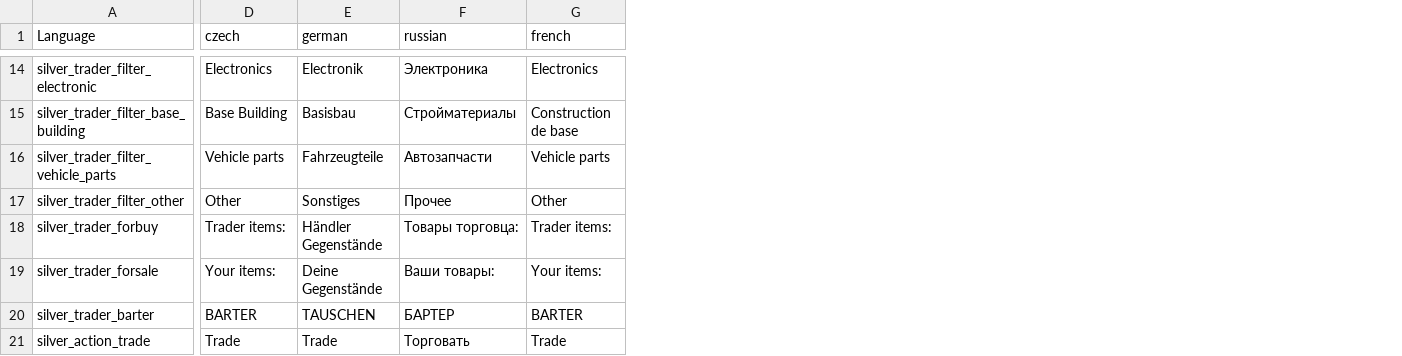
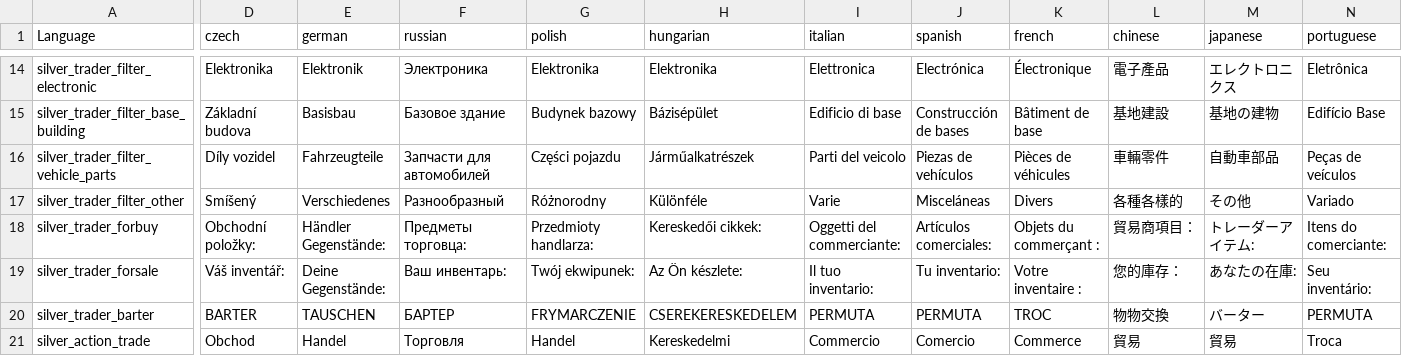
Before and after one commit to SilverOcircle/SilverBarter, a CSV file: languagecore/stringtable.csv, drawn as a sheet; only a part is shown, gaps mark what is left out; addresses are those after the commit; the diff covers the shown part only; the diff names each change by its address in the sheet, - before the commit and + after, or states it on an @@ line.

Commit message:
Update stringtable.csv with additional translations and improve item descriptions

```diff
--- a/languagecore/stringtable.csv
+++ b/languagecore/stringtable.csv
+column G (polish), rows 14-21: Elektronika | Budynek bazowy | Części pojazdu | Różnorodny | Przedmioty handlarza: | Twój ekwipunek: | FRYMARCZENIE | Handel
+column H (hungarian), rows 14-21: Elektronika | Bázisépület | Járműalkatrészek | Különféle | Kereskedői cikkek: | Az Ön készlete: | CSEREKERESKEDELEM | Kereskedelmi
+column I (italian), rows 14-21: Elettronica | Edificio di base | Parti del veicolo | Varie | Oggetti del commerciante: | Il tuo inventario: | PERMUTA | Commercio
+column J (spanish), rows 14-21: Electrónica | Construcción de bases | Piezas de vehículos | Misceláneas | Artículos comerciales: | Tu inventario: | PERMUTA | Comercio
+column L (chinese), rows 14-21: 電子產品 | 基地建設 | 車輛零件 | 各種各樣的 | 貿易商項目： | 您的庫存： | 物物交換 | 貿易
+column M (japanese), rows 14-21: エレクトロニクス | 基地の建物 | 自動車部品 | その他 | トレーダーアイテム: | あなたの在庫: | バーター | 貿易
+column N (portuguese), rows 14-21: Eletrônica | Edifício Base | Peças de veículos | Variado | Itens do comerciante: | Seu inventário: | PERMUTA | Troca
-D14 (czech): Electronics
+D14 (czech): Elektronika
-E14 (german): Electronik
+E14 (german): Elektronik
-K14 (french): Electronics
+K14 (french): Électronique
-D15 (czech): Base Building
+D15 (czech): Základní budova
-F15 (russian): Стройматериалы
+F15 (russian): Базовое здание
-K15 (french): Construction de base
+K15 (french): Bâtiment de base
-D16 (czech): Vehicle parts
+D16 (czech): Díly vozidel
-F16 (russian): Автозапчасти
+F16 (russian): Запчасти для автомобилей
-K16 (french): Vehicle parts
+K16 (french): Pièces de véhicules
-D17 (czech): Other
+D17 (czech): Smíšený
-E17 (german): Sonstiges
+E17 (german): Verschiedenes
-F17 (russian): Прочее
+F17 (russian): Разнообразный
-K17 (french): Other
+K17 (french): Divers
-D18 (czech): Trader items:
+D18 (czech): Obchodní položky:
-E18 (german): Händler Gegenstände
+E18 (german): Händler Gegenstände:
-F18 (russian): Товары торговца:
+F18 (russian): Предметы торговца:
-K18 (french): Trader items:
+K18 (french): Objets du commerçant :
-D19 (czech): Your items:
+D19 (czech): Váš inventář:
-E19 (german): Deine Gegenstände
+E19 (german): Deine Gegenstände:
-F19 (russian): Ваши товары:
+F19 (russian): Ваш инвентарь:
-K19 (french): Your items:
+K19 (french): Votre inventaire :
-K20 (french): BARTER
+K20 (french): TROC
-D21 (czech): Trade
+D21 (czech): Obchod
-E21 (german): Trade
+E21 (german): Handel
-F21 (russian): Торговать
+F21 (russian): Торговля
-K21 (french): Trade
+K21 (french): Commerce
```
Also changed, not shown: 1 added column and 28 edited cells elsewhere in this file.
